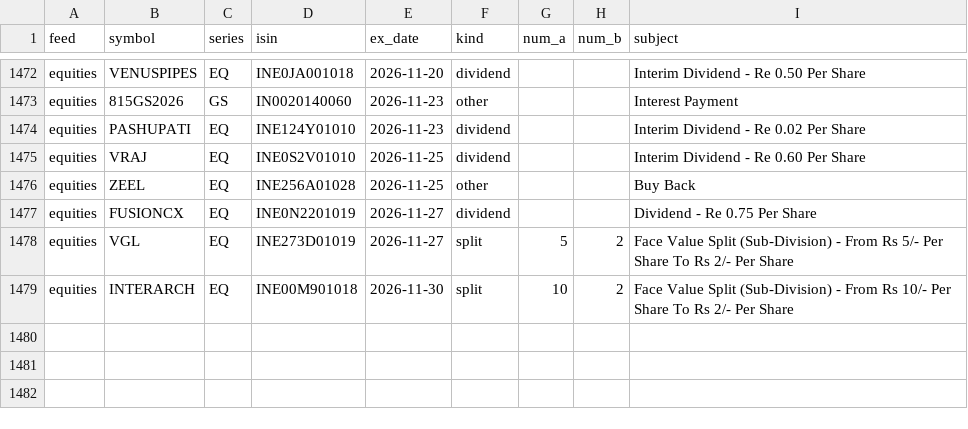
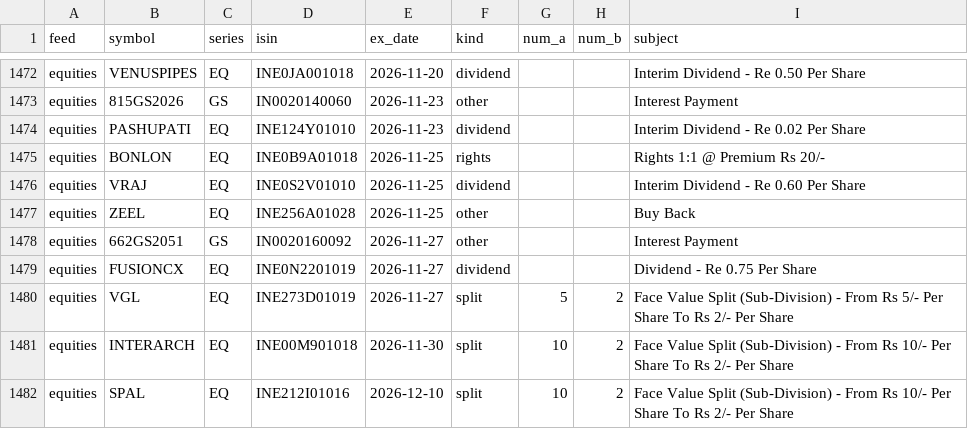
Before and after one commit to veer0608/bhavcopy-pipeline, a CSV file: data/corporate_actions.csv, drawn as a sheet; only a part is shown, gaps mark what is left out; the diff names each change by its address in the sheet, - before the commit and + after, or states it on an @@ line.

```diff
--- a/data/corporate_actions.csv
+++ b/data/corporate_actions.csv
+row 1475: equities | BONLON | EQ | INE0B9A01018 | 2026-11-25 | rights |  |  | Rights 1:1 @ Premium Rs 20/-
+row 1478: equities | 662GS2051 | GS | IN0020160092 | 2026-11-27 | other |  |  | Interest Payment
+row 1482: equities | SPAL | EQ | INE212I01016 | 2026-12-10 | split | 10 | 2 | Face Value Split (Sub-Division) - From Rs 10/- Per Share To Rs 2/- Per Share
```
Also changed, not shown: data/manifest.csv, 3 other files.
